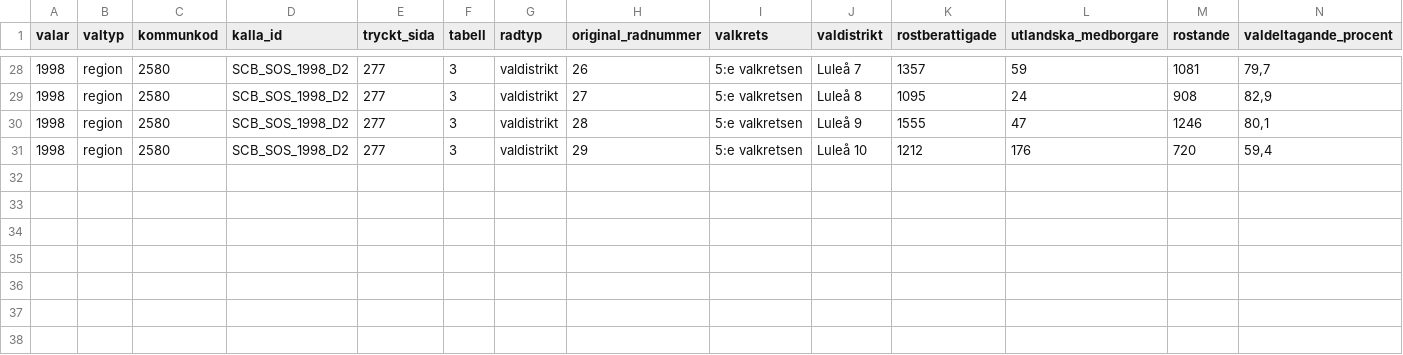
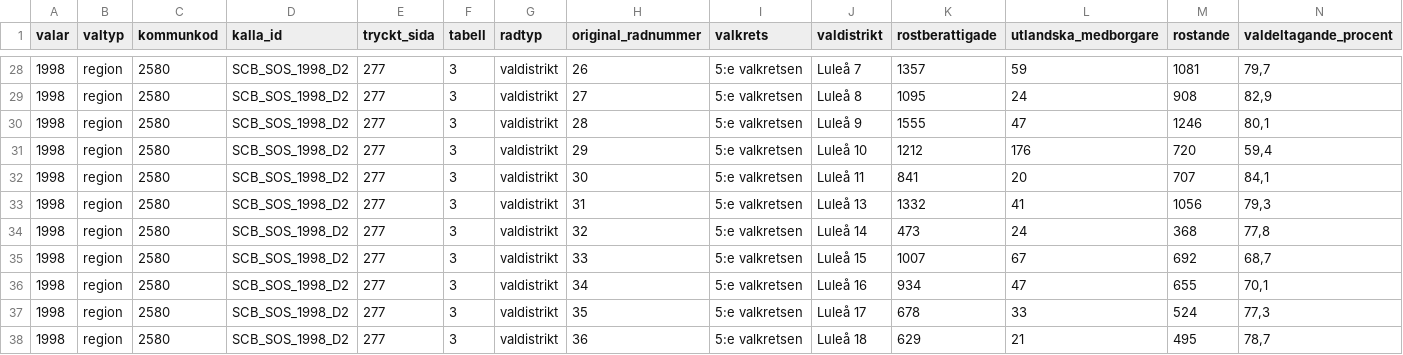
Before and after one commit to Lulea-statistik/Val-statistik, a CSV file: data/valresultat/1998/landsting_lulea_2580_utdrag_preliminart.csv, drawn as a sheet; only a part is shown, gaps mark what is left out; rows hold the shown columns only; the diff names each change by its address in the sheet, - before the commit and + after, or states it on an @@ line.

Commit message:
Add Lulea 11 and 13-18 with checked arithmetic from SCB 1998 page 277

```diff
--- a/data/valresultat/1998/landsting_lulea_2580_utdrag_preliminart.csv
+++ b/data/valresultat/1998/landsting_lulea_2580_utdrag_preliminart.csv
+row 32: 1998 | region | 2580 | SCB_SOS_1998_D2 | 277 | 3 | valdistrikt | 30 | 5:e valkretsen | Luleå 11 | 841 | 20 | 707 | 84,1
+row 33: 1998 | region | 2580 | SCB_SOS_1998_D2 | 277 | 3 | valdistrikt | 31 | 5:e valkretsen | Luleå 13 | 1332 | 41 | 1056 | 79,3
+row 34: 1998 | region | 2580 | SCB_SOS_1998_D2 | 277 | 3 | valdistrikt | 32 | 5:e valkretsen | Luleå 14 | 473 | 24 | 368 | 77,8
+row 35: 1998 | region | 2580 | SCB_SOS_1998_D2 | 277 | 3 | valdistrikt | 33 | 5:e valkretsen | Luleå 15 | 1007 | 67 | 692 | 68,7
+row 36: 1998 | region | 2580 | SCB_SOS_1998_D2 | 277 | 3 | valdistrikt | 34 | 5:e valkretsen | Luleå 16 | 934 | 47 | 655 | 70,1
+row 37: 1998 | region | 2580 | SCB_SOS_1998_D2 | 277 | 3 | valdistrikt | 35 | 5:e valkretsen | Luleå 17 | 678 | 33 | 524 | 77,3
+row 38: 1998 | region | 2580 | SCB_SOS_1998_D2 | 277 | 3 | valdistrikt | 36 | 5:e valkretsen | Luleå 18 | 629 | 21 | 495 | 78,7
```
